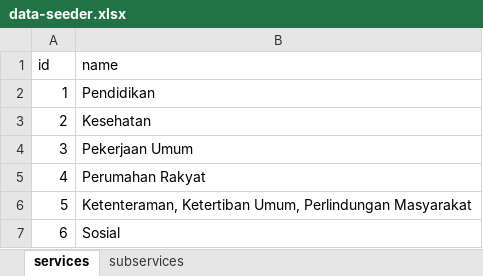
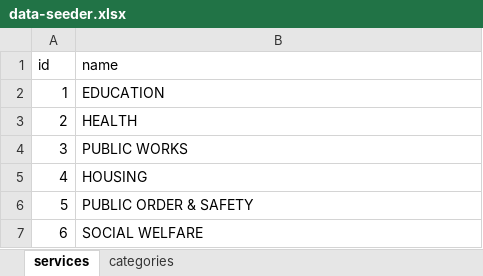
Before and after one commit to siruhay/mod-posyandu, an Excel workbook: database/masters/data-seeder.xlsx, sheet services, drawn as a sheet; values as stored, in another font and other column widths than the file's, no borders; the diff names each change by its address in the sheet, - before the commit and + after, or states it on an @@ line.

```diff
--- a/database/masters/data-seeder.xlsx (sheet services)
+++ b/database/masters/data-seeder.xlsx (sheet services)
-sheet tab: subservices
+sheet tab: categories
-B2 (name): Pendidikan
+B2 (name): EDUCATION
-B3 (name): Kesehatan
+B3 (name): HEALTH
-B4 (name): Pekerjaan Umum
+B4 (name): PUBLIC WORKS
-B5 (name): Perumahan Rakyat
+B5 (name): HOUSING
-B6 (name): Ketenteraman, Ketertiban Umum, Perlindungan Masyarakat
+B6 (name): PUBLIC ORDER & SAFETY
-B7 (name): Sosial
+B7 (name): SOCIAL WELFARE
```
Also changed, not shown: sheet categories, database/masters/base-seeder.xlsx, 42 other files.
